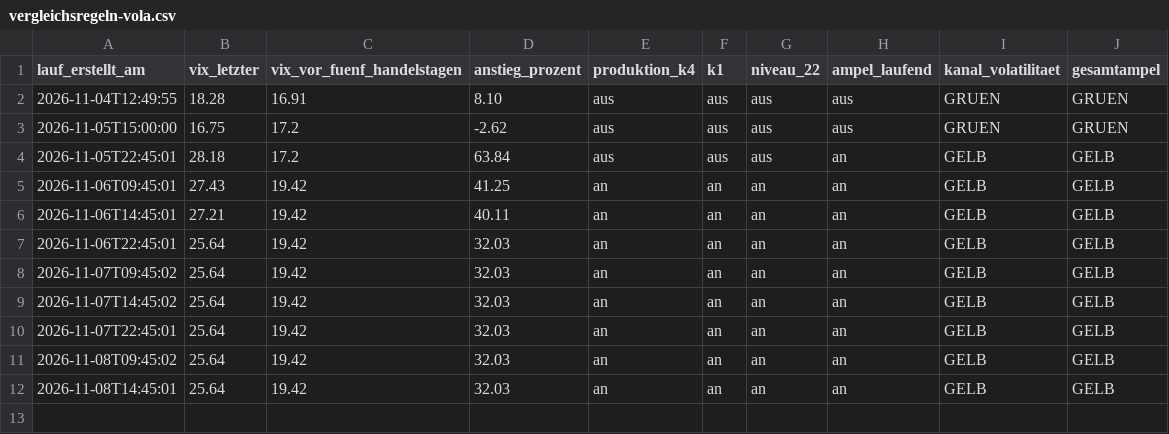
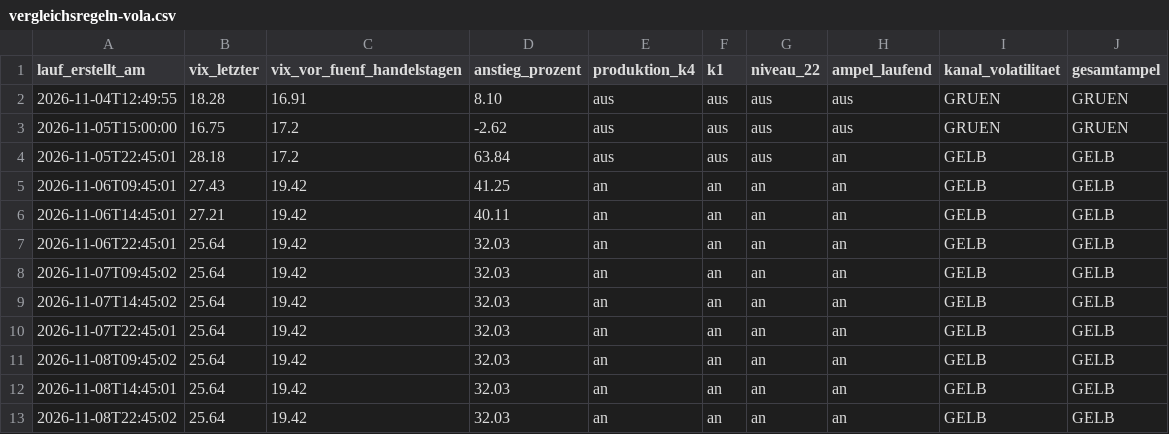
Before and after one commit to ssptpas/fws-daten, a CSV file: vergleichsregeln-vola.csv, drawn as a sheet; the diff names each change by its address in the sheet, - before the commit and + after, or states it on an @@ line.

```diff
--- a/vergleichsregeln-vola.csv
+++ b/vergleichsregeln-vola.csv
+row 13: 2026-11-08T22:45:02 | 25.64 | 19.42 | 32.03 | an | an | an | an | GELB | GELB
```
Also changed, not shown: 3 other files.
